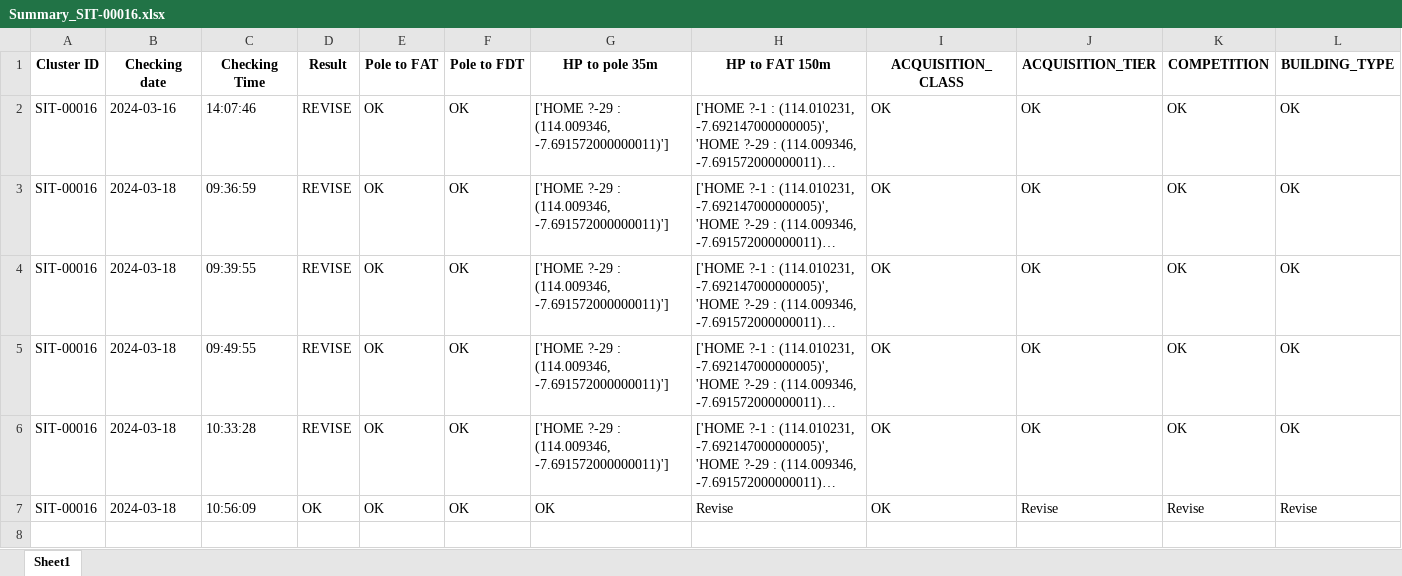
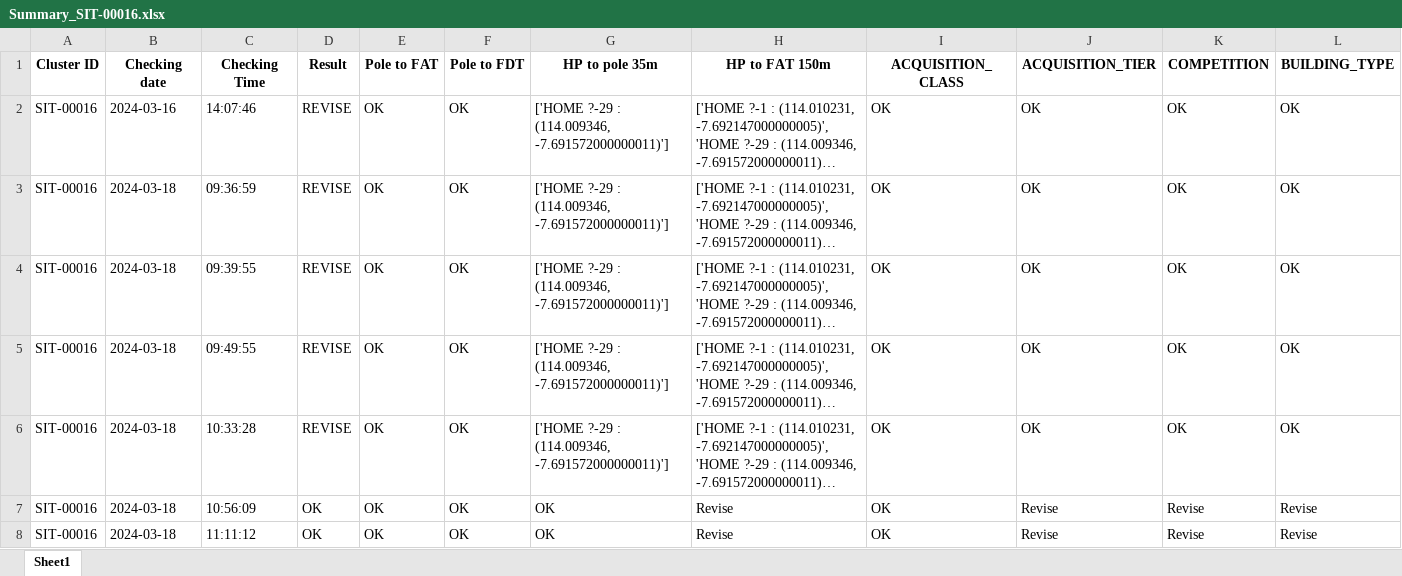
Before and after one commit to rianraff/force, an Excel workbook: Summary/SIT-00016/Summary_SIT-00016.xlsx, sheet Sheet1, drawn as a sheet; only a part is shown; long unchanged cells end in …; values as stored, in another font and other column widths than the file's, no borders; rows hold the shown columns only; the diff names each change by its address in the sheet, - before the commit and + after, or states it on an @@ line.

```diff
--- a/Summary/SIT-00016/Summary_SIT-00016.xlsx (sheet Sheet1)
+++ b/Summary/SIT-00016/Summary_SIT-00016.xlsx (sheet Sheet1)
+row 8: SIT-00016 | 2024-03-18 | 11:11:12 | OK | OK | OK | OK | Revise | OK | Revise | Revise | Revise
```
Also changed, not shown: Temp/temp.xlsx, 13 other files.
